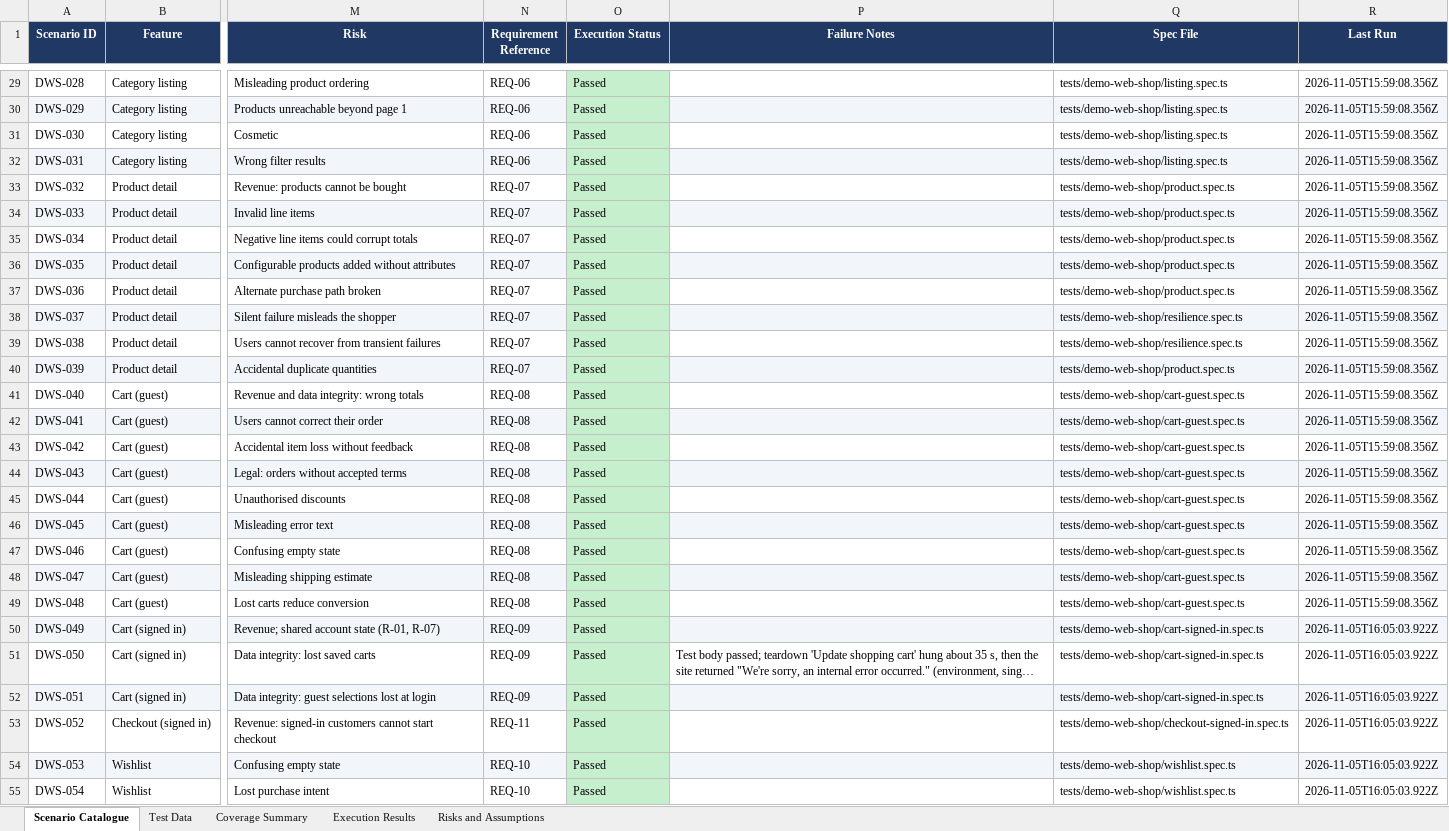
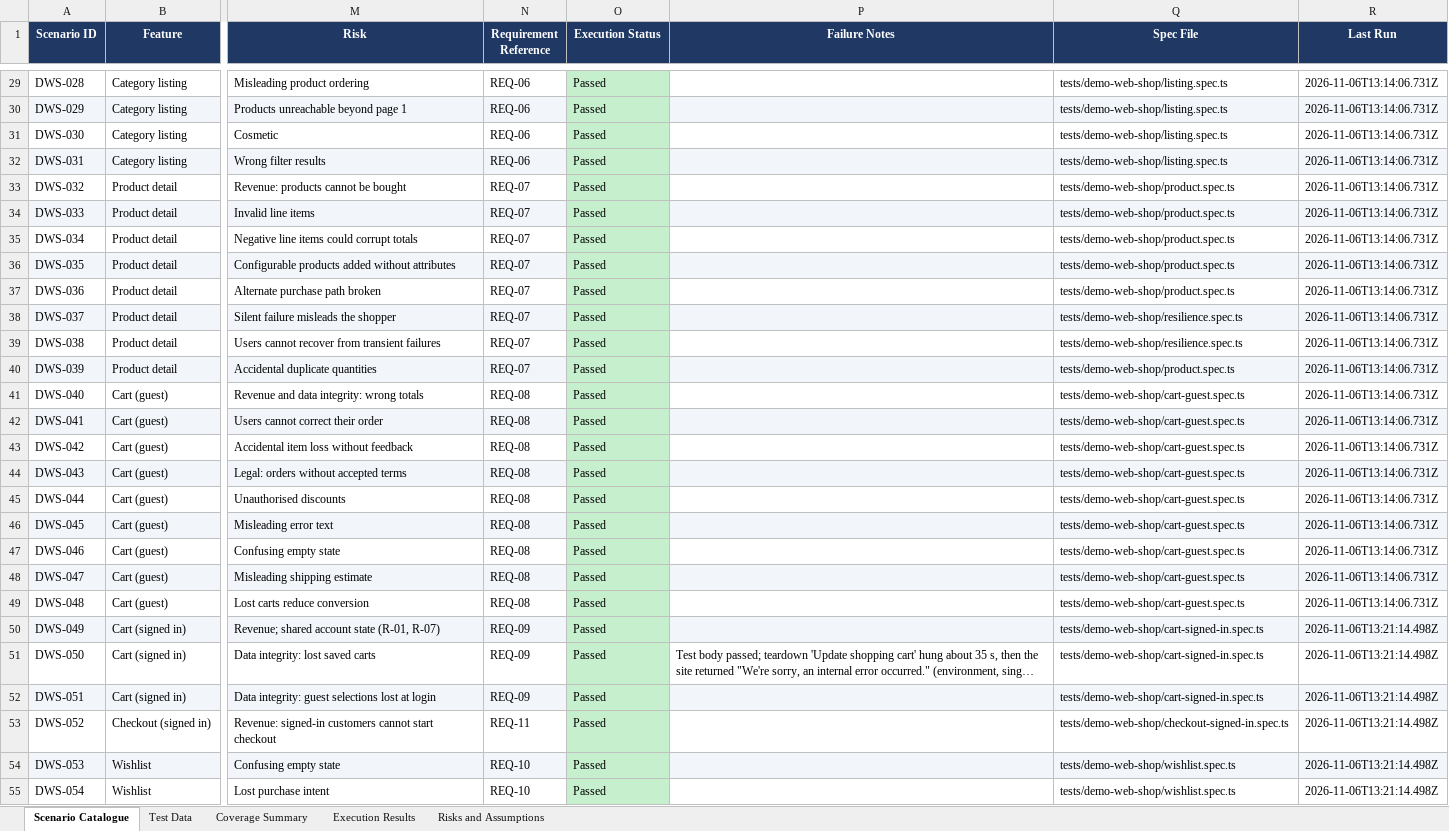
Before and after one commit to pamela-pursuit/Project1, an Excel workbook: test-plans/demo-web-shop/demo-web-shop-e2e-scenarios.xlsx, sheet Scenario Catalogue, drawn as a sheet; only a part is shown, gaps mark what is left out; long unchanged cells end in …; values as stored, in another font and other column widths than the file's, no borders; the diff covers the shown part only; the diff names each change by its address in the sheet, - before the commit and + after, or states it on an @@ line.

```diff
--- a/test-plans/demo-web-shop/demo-web-shop-e2e-scenarios.xlsx (sheet Scenario Catalogue)
+++ b/test-plans/demo-web-shop/demo-web-shop-e2e-scenarios.xlsx (sheet Scenario Catalogue)
-R29:R49 (Last Run): 2026-11-05T15:59:08.356Z
+R29:R49 (Last Run): 2026-11-06T13:14:06.731Z
-R50:R55 (Last Run): 2026-11-05T16:05:03.922Z
+R50:R55 (Last Run): 2026-11-06T13:21:14.498Z
```
Also changed, not shown: 41 edited cells elsewhere in this sheet, sheet Execution Results, sheet Coverage Summary, 3 other files.
